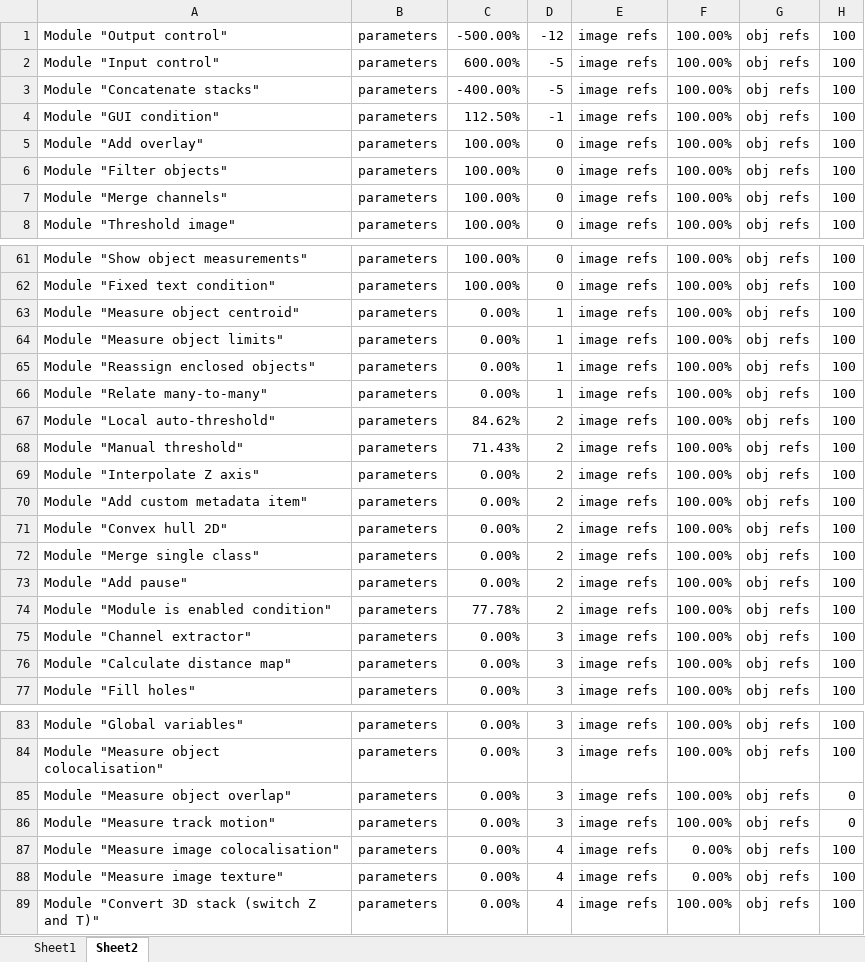
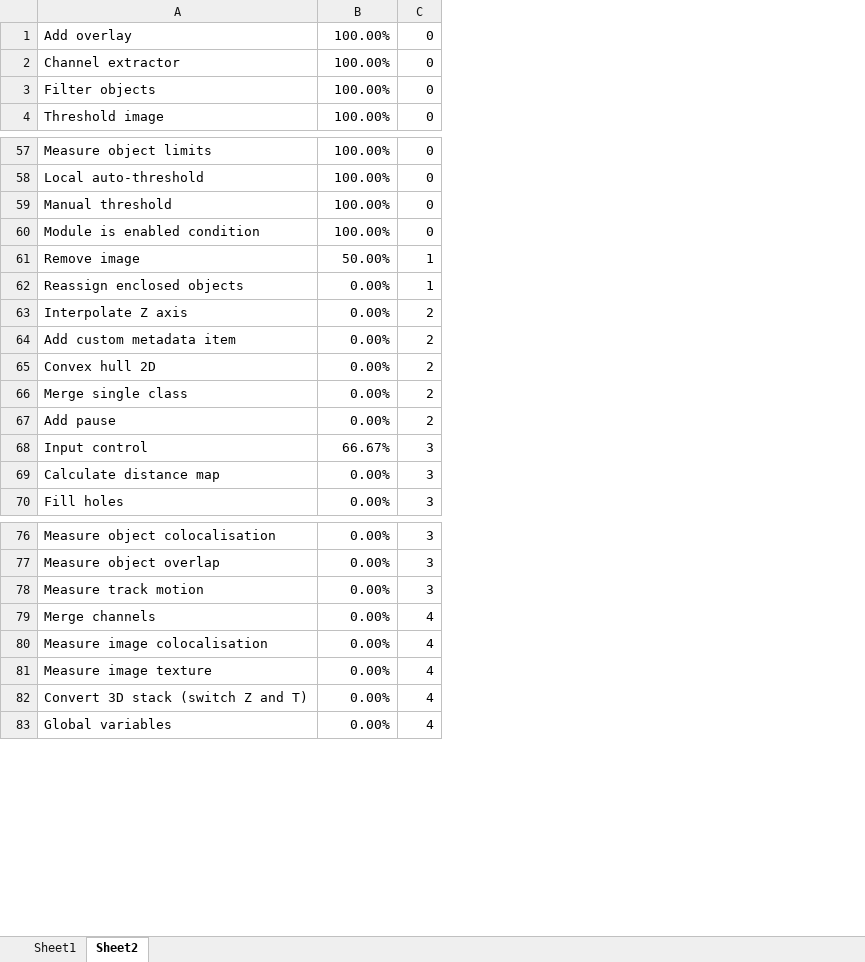
Before and after one commit to mianalysis/mia, an Excel workbook: CoverageHistory.xlsx, sheet Sheet2, drawn as a sheet; only a part is shown, gaps mark what is left out; values as stored, in another font and other column widths than the file's, no borders; removed rows and columns are numbered as before the commit, all else as after; the diff covers the shown part only; the diff names each change by its address in the sheet, - before the commit and + after, or states it on an @@ line.

```diff
--- a/CoverageHistory.xlsx (sheet Sheet2)
+++ b/CoverageHistory.xlsx (sheet Sheet2)
-column A, rows 5-8: Module "Add overlay" | Module "Filter objects" | Module "Merge channels" | Module "Threshold image"; rows 61-63: Module "Show object measurements" | Module "Fixed text condition" | Module "Measure object centroid"; rows 69-73: Module "Interpolate Z axis" | Module "Add custom metadata item" | Module "Convex hull 2D" | Module "Merge single class" | Module "Add pause"; rows 75-77: Module "Channel extractor" | Module "Calculate distance map" | Module "Fill holes"; rows 83-85: Module "Global variables" | Module "Measure object colocalisation" | Module "Measure object overlap"; rows 87-89: Module "Measure image colocalisation" | Module "Measure image texture" | Module "Convert 3D stack (switch Z and T)"
-column B, rows 5-8: all parameters; rows 61-63: all parameters; rows 69-73: all parameters; rows 75-77: all parameters; rows 83-85: all parameters; rows 87-89: all parameters
+column A, rows 1-4: Add overlay | Channel extractor | Filter objects | Threshold image; rows 57-58: Measure object limits | Local auto-threshold; rows 62-70: Reassign enclosed objects | Interpolate Z axis | Add custom metadata item | Convex hull 2D | Merge single class | Add pause | Input control | Calculate distance map | Fill holes; rows 76-78: Measure object colocalisation | Measure object overlap | Measure track motion; rows 81-83: Measure image texture | Convert 3D stack (switch Z and T) | Global variables
-column E, rows 5-8: all image refs; rows 61-63: all image refs; rows 69-73: all image refs; rows 75-77: all image refs; rows 83-85: all image refs; rows 87-89: all image refs
-column F, rows 5-8: all 100.00%; rows 61-63: all 100.00%; rows 69-73: all 100.00%; rows 75-77: all 100.00%; rows 83-85: all 100.00%; rows 87-89: 0.00% | 0.00% | 100.00%
-column G, rows 5-8: all obj refs; rows 61-63: all obj refs; rows 69-73: all obj refs; rows 75-77: all obj refs; rows 83-85: all obj refs; rows 87-89: all obj refs
-column H, rows 5-8: all 100; rows 61-63: all 100; rows 69-73: all 100; rows 75-77: all 100; rows 83-85: 100 | 100 | 0; rows 87-89: all 100
-row 1: Module "Output control" | parameters | -500.00% | -12 | image refs | 100.00% | obj refs | 100
-row 2: Module "Input control" | parameters | 600.00% | -5 | image refs | 100.00% | obj refs | 100
-row 3: Module "Concatenate stacks" | parameters | -400.00% | -5 | image refs | 100.00% | obj refs | 100
-row 4: Module "GUI condition" | parameters | 112.50% | -1 | image refs | 100.00% | obj refs | 100
+row 59: Manual threshold | 100.00% | 0
+row 60: Module is enabled condition | 100.00% | 0
+row 61: Remove image | 50.00% | 1
-row 64: Module "Measure object limits" | parameters | 0.00% | 1 | image refs | 100.00% | obj refs | 100
-row 65: Module "Reassign enclosed objects" | parameters | 0.00% | 1 | image refs | 100.00% | obj refs | 100
-row 66: Module "Relate many-to-many" | parameters | 0.00% | 1 | image refs | 100.00% | obj refs | 100
-row 67: Module "Local auto-threshold" | parameters | 84.62% | 2 | image refs | 100.00% | obj refs | 100
-row 68: Module "Manual threshold" | parameters | 71.43% | 2 | image refs | 100.00% | obj refs | 100
-row 74: Module "Module is enabled condition" | parameters | 77.78% | 2 | image refs | 100.00% | obj refs | 100
-B68: 0.00%
+B68: 66.67%
-row 86: Module "Measure track motion" | parameters | 0.00% | 3 | image refs | 100.00% | obj refs | 0
+row 79: Merge channels | 0.00% | 4
+row 80: Measure image colocalisation | 0.00% | 4
```
Also changed, not shown: 7 added rows elsewhere in this sheet, sheet Sheet1, charts or pictures, 7 other files.
